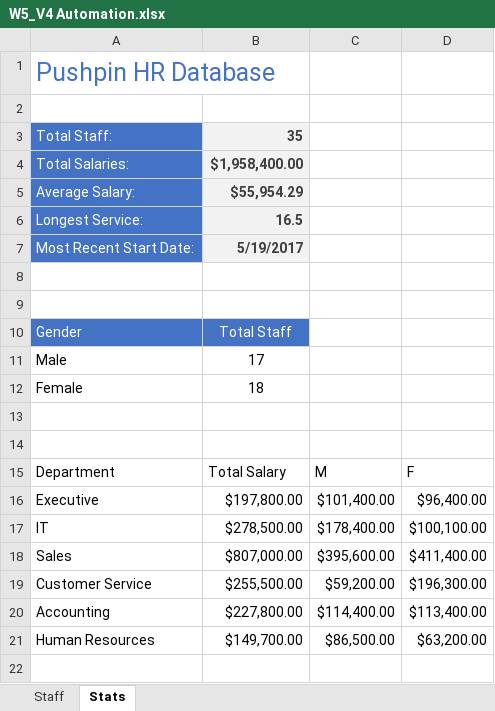
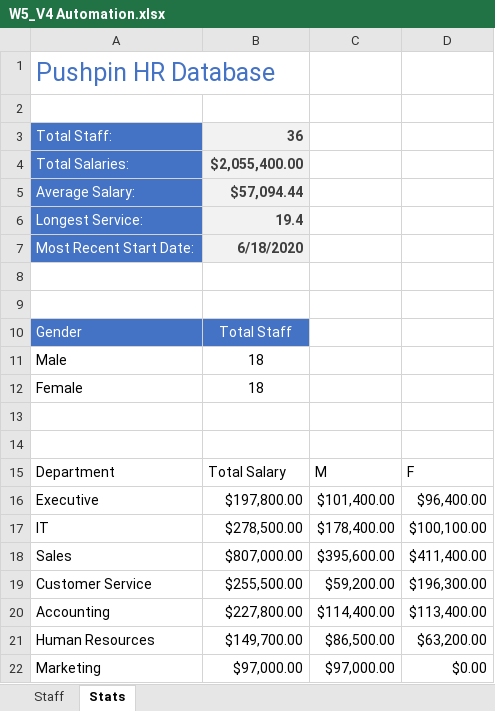
Before and after one commit to foongminwong/excel-skills-for-business, an Excel workbook: Intermediate I/Week 5/workbook/W5_V4 Automation.xlsx, sheet Stats, drawn as a sheet; values as stored, in another font and other column widths than the file's, no borders; charts and pictures and table styles not drawn; the diff names each change by its address in the sheet, - before the commit and + after, or states it on an @@ line.

```diff
--- a/Intermediate I/Week 5/workbook/W5_V4 Automation.xlsx (sheet Stats)
+++ b/Intermediate I/Week 5/workbook/W5_V4 Automation.xlsx (sheet Stats)
-B3: 35
+B3: 36
-B4: $1,958,400.00
+B4: $2,055,400.00
-B5: $55,954.29
+B5: $57,094.44
-B6: 16.5
+B6: 19.4
-B7: 5/19/2017
+B7: 6/18/2020
-B11: 17
+B11: 18
+row 22: Marketing | $97,000.00 | $97,000.00 | $0.00
```
Also changed, not shown: sheet Staff, charts or pictures, 2 other files.
